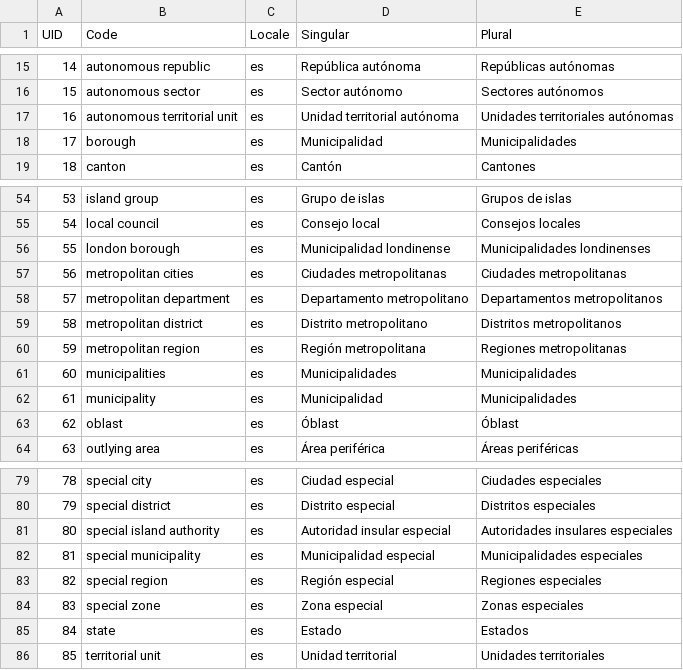
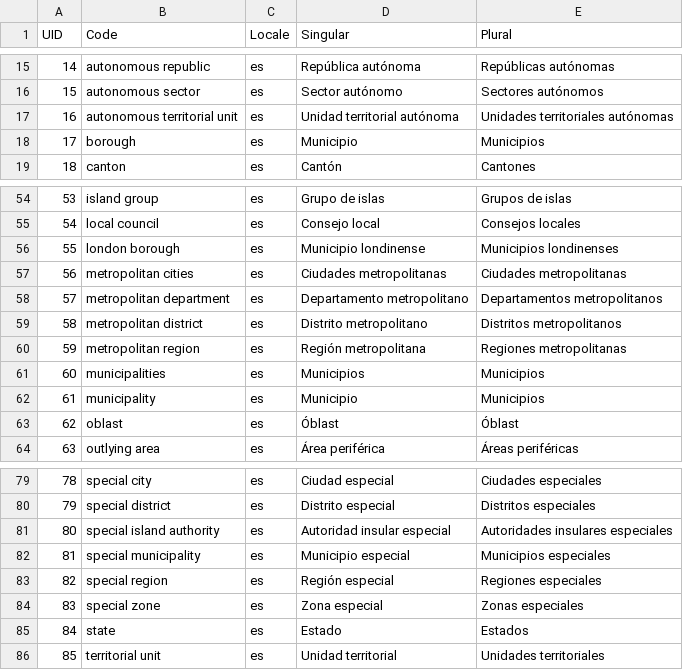
Before and after one commit to podemos-info/census, a TSV file: db/seeds/scopes/scope_types.tsv, drawn as a sheet; only a part is shown, gaps mark what is left out.

Commit message:
Removed unused code yet. Test scopes seed.

```diff
--- a/db/seeds/scopes/scope_types.tsv
+++ b/db/seeds/scopes/scope_types.tsv
@@ -17,3 +17,3 @@ UID	Code	Locale	Singular	Plural
 16	autonomous territorial unit	es	Unidad territorial autónoma	Unidades territoriales autónomas
-17	borough	es	Municipalidad	Municipalidades
+17	borough	es	Municipio	Municipios
 18	canton	es	Cantón	Cantones
@@ -55,3 +55,3 @@ UID	Code	Locale	Singular	Plural
 54	local council	es	Consejo local	Consejos locales
-55	london borough	es	Municipalidad londinense	Municipalidades londinenses
+55	london borough	es	Municipio londinense	Municipios londinenses
 56	metropolitan cities	es	Ciudades metropolitanas	Ciudades metropolitanas
@@ -60,4 +60,4 @@ UID	Code	Locale	Singular	Plural
 59	metropolitan region	es	Región metropolitana	Regiones metropolitanas
-60	municipalities	es	Municipalidades	Municipalidades
-61	municipality	es	Municipalidad	Municipalidades
+60	municipalities	es	Municipios	Municipios
+61	municipality	es	Municipio	Municipios
 62	oblast	es	Óblast	Óblast
@@ -81,3 +81,3 @@ UID	Code	Locale	Singular	Plural
 80	special island authority	es	Autoridad insular especial	Autoridades insulares especiales
-81	special municipality	es	Municipalidad especial	Municipalidades especiales
+81	special municipality	es	Municipio especial	Municipios especiales
 82	special region	es	Región especial	Regiones especiales
```
Also changed, not shown: 9 other files.
